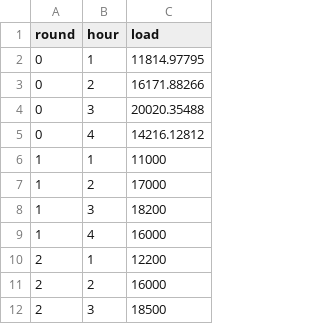
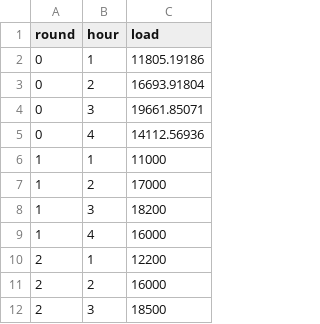
Before and after one commit to ds-modules/EEP-147-SP21, a CSV file: ESG/ESG-Round1/demand.csv, drawn as a sheet; only a part is shown.

```diff
--- a/ESG/ESG-Round1/demand.csv
+++ b/ESG/ESG-Round1/demand.csv
@@ -1,6 +1,6 @@
 round,hour,load
-0,1,11814.97795
-0,2,16171.88266
-0,3,20020.35488
-0,4,14216.12812
+0,1,11805.19186
+0,2,16693.91804
+0,3,19661.85071
+0,4,14112.56936
 1,1,11000
```
Also changed, not shown: 1 other file.
